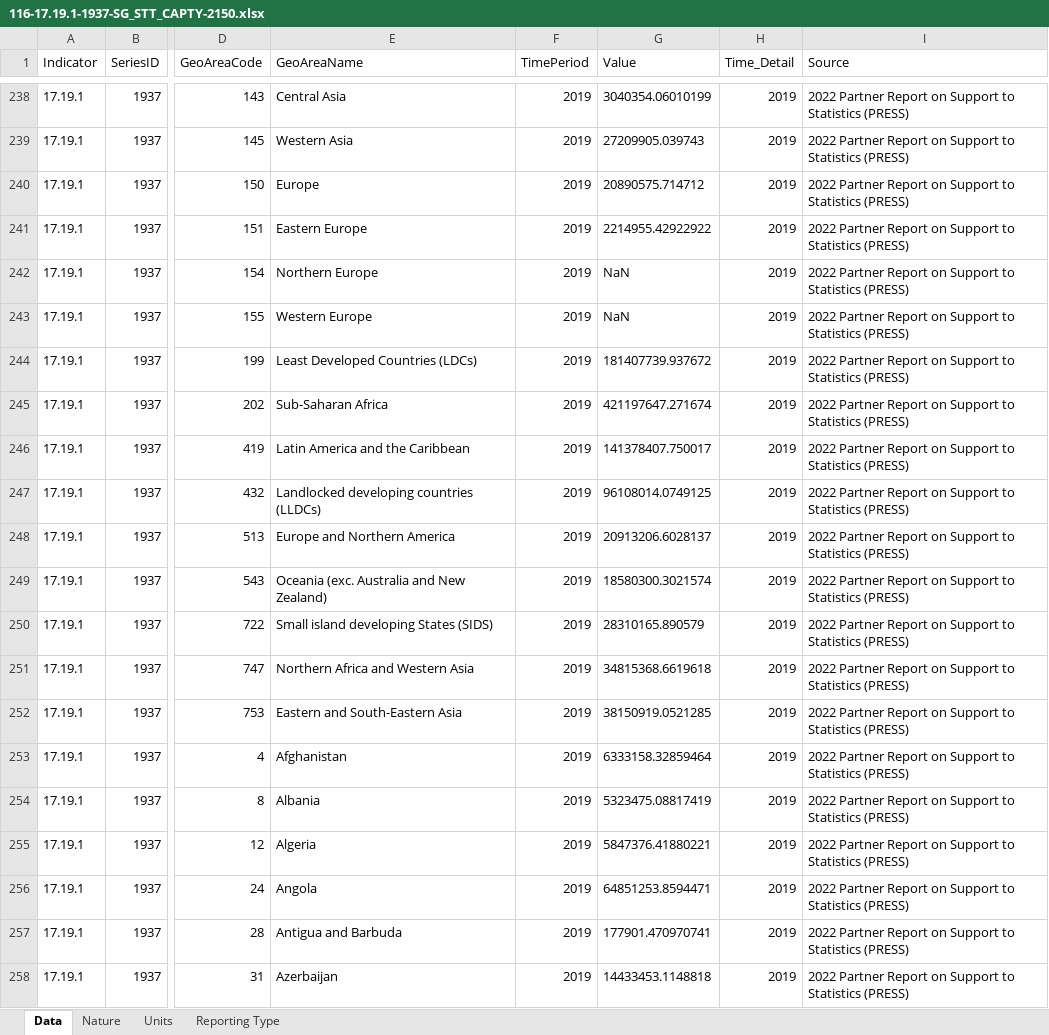
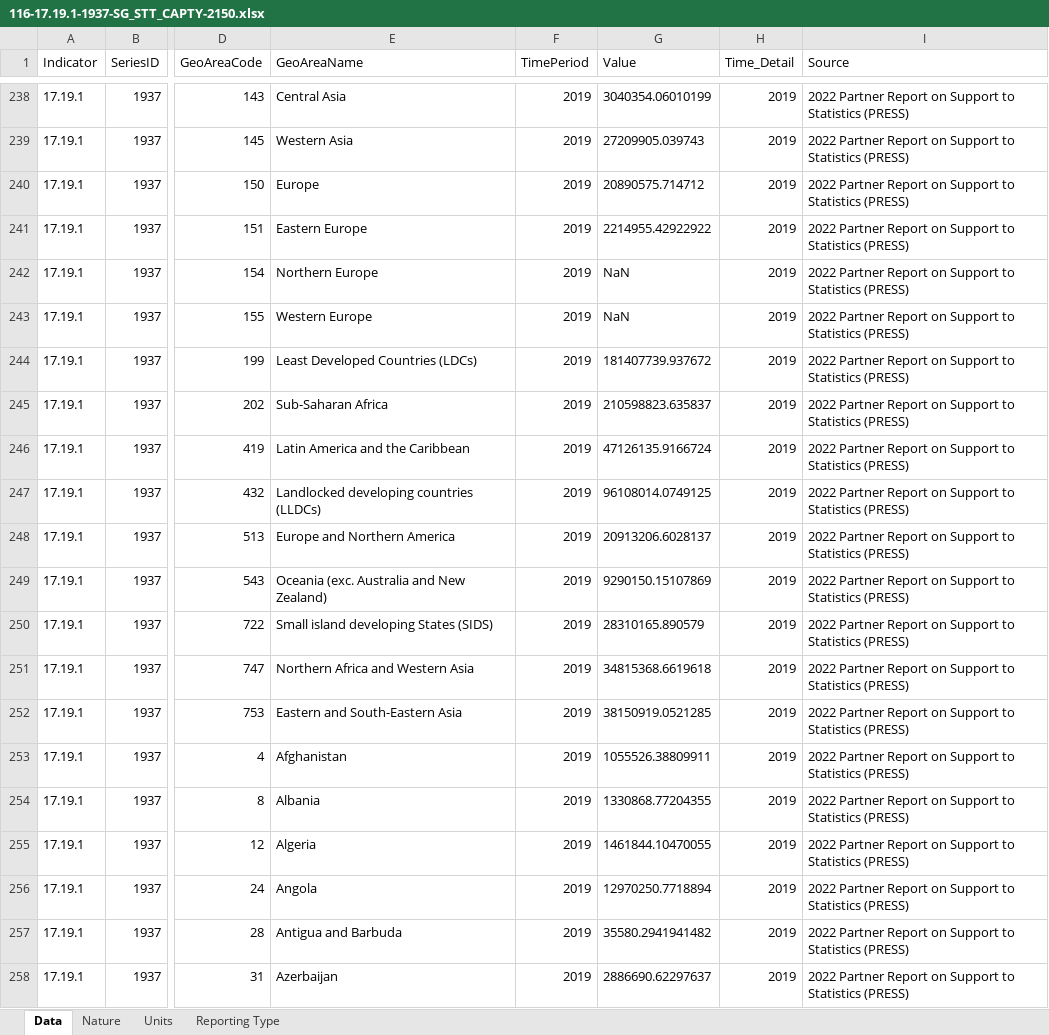
Before and after one commit to tian-y/SDG_collection_2022, an Excel workbook: Output/2023/116-17.19.1-1937-SG_STT_CAPTY-2150.xlsx, sheet Data, drawn as a sheet; only a part is shown, gaps mark what is left out; values as stored, in another font and other column widths than the file's, no borders; the diff covers the shown part only; the diff names each change by its address in the sheet, - before the commit and + after, or states it on an @@ line.

Commit message:
error corrections - based on issues found in storyline production - and re-calculate reporting data

```diff
--- a/Output/2023/116-17.19.1-1937-SG_STT_CAPTY-2150.xlsx (sheet Data)
+++ b/Output/2023/116-17.19.1-1937-SG_STT_CAPTY-2150.xlsx (sheet Data)
-G245 (Value): 421197647.271674
+G245 (Value): 210598823.635837
-G246 (Value): 141378407.750017
+G246 (Value): 47126135.9166724
-G249 (Value): 18580300.3021574
+G249 (Value): 9290150.15107869
-G253 (Value): 6333158.32859464
+G253 (Value): 1055526.38809911
-G254 (Value): 5323475.08817419
+G254 (Value): 1330868.77204355
-G255 (Value): 5847376.41880221
+G255 (Value): 1461844.10470055
-G256 (Value): 64851253.8594471
+G256 (Value): 12970250.7718894
-G257 (Value): 177901.470970741
+G257 (Value): 35580.2941941482
-G258 (Value): 14433453.1148818
+G258 (Value): 2886690.62297637
```
Also changed, not shown: 1523 edited cells elsewhere in this sheet, Output/2023/116-17.18.2-1827-SG_STT_FPOS-1132.xlsx, Output/2023/116-17.18.3-1592-SG_STT_NSDSFDGVT-1132.xlsx, 11 other files.
